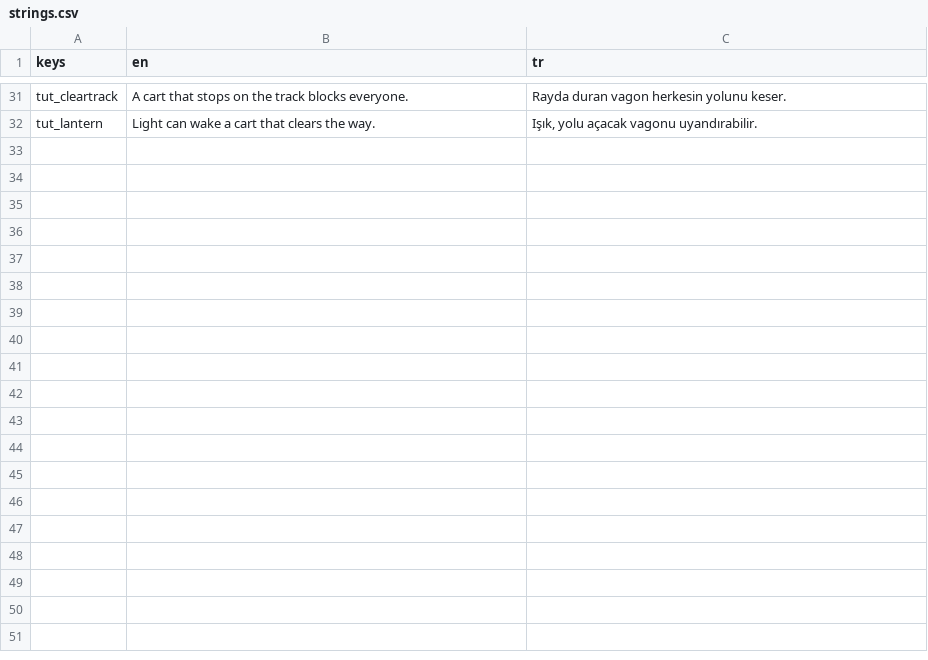
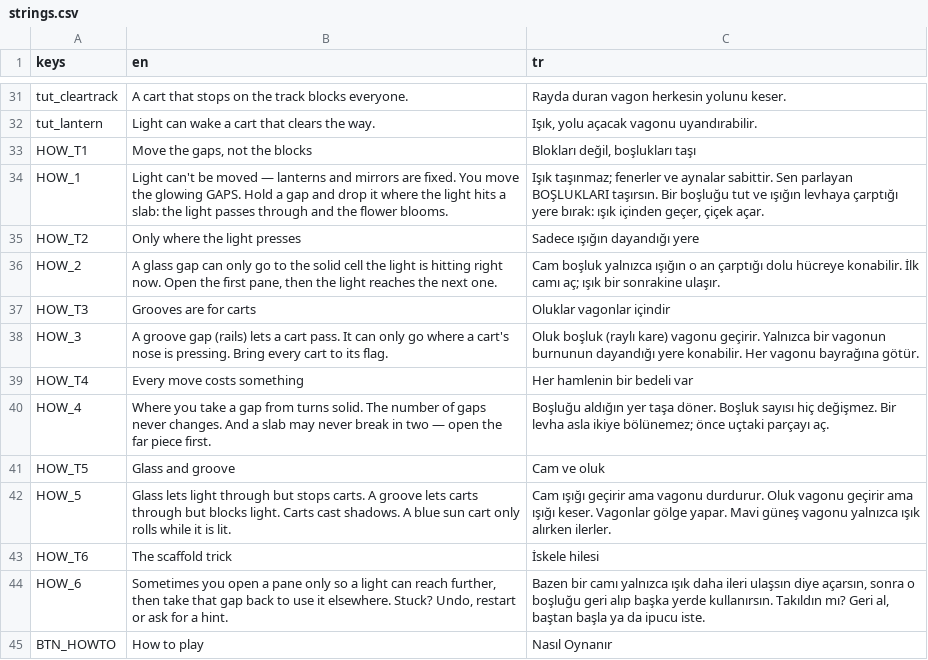
Before and after one commit to eyazan/gaploom, a CSV file: data/i18n/strings.csv, drawn as a sheet; only a part is shown, gaps mark what is left out.

```diff
--- a/data/i18n/strings.csv
+++ b/data/i18n/strings.csv
@@ -32 +32,14 @@ tut_cleartrack,A cart that stops on the track blocks everyone.,Rayda duran vagon
 tut_lantern,Light can wake a cart that clears the way.,"Işık, yolu açacak vagonu uyandırabilir."
+HOW_T1,"Move the gaps, not the blocks","Blokları değil, boşlukları taşı"
+HOW_1,"Light can't be moved — lanterns and mirrors are fixed. You move the glowing GAPS. Hold a gap and drop it where the light hits a slab: the light passes through and the flower blooms.","Işık taşınmaz; fenerler ve aynalar sabittir. Sen parlayan BOŞLUKLARI taşırsın. Bir boşluğu tut ve ışığın levhaya çarptığı yere bırak: ışık içinden geçer, çiçek açar."
+HOW_T2,"Only where the light presses","Sadece ışığın dayandığı yere"
+HOW_2,"A glass gap can only go to the solid cell the light is hitting right now. Open the first pane, then the light reaches the next one.","Cam boşluk yalnızca ışığın o an çarptığı dolu hücreye konabilir. İlk camı aç; ışık bir sonrakine ulaşır."
+HOW_T3,"Grooves are for carts","Oluklar vagonlar içindir"
+HOW_3,"A groove gap (rails) lets a cart pass. It can only go where a cart's nose is pressing. Bring every cart to its flag.","Oluk boşluk (raylı kare) vagonu geçirir. Yalnızca bir vagonun burnunun dayandığı yere konabilir. Her vagonu bayrağına götür."
+HOW_T4,"Every move costs something","Her hamlenin bir bedeli var"
+HOW_4,"Where you take a gap from turns solid. The number of gaps never changes. And a slab may never break in two — open the far piece first.","Boşluğu aldığın yer taşa döner. Boşluk sayısı hiç değişmez. Bir levha asla ikiye bölünemez; önce uçtaki parçayı aç."
+HOW_T5,"Glass and groove","Cam ve oluk"
+HOW_5,"Glass lets light through but stops carts. A groove lets carts through but blocks light. Carts cast shadows. A blue sun cart only rolls while it is lit.","Cam ışığı geçirir ama vagonu durdurur. Oluk vagonu geçirir ama ışığı keser. Vagonlar gölge yapar. Mavi güneş vagonu yalnızca ışık alırken ilerler."
+HOW_T6,"The scaffold trick","İskele hilesi"
+HOW_6,"Sometimes you open a pane only so a light can reach further, then take that gap back to use it elsewhere. Stuck? Undo, restart or ask for a hint.","Bazen bir camı yalnızca ışık daha ileri ulaşsın diye açarsın, sonra o boşluğu geri alıp başka yerde kullanırsın. Takıldın mı? Geri al, baştan başla ya da ipucu iste."
+BTN_HOWTO,"How to play","Nasıl Oynanır"
```
Also changed, not shown: reports/solver_metrics.csv, 20 other files.
